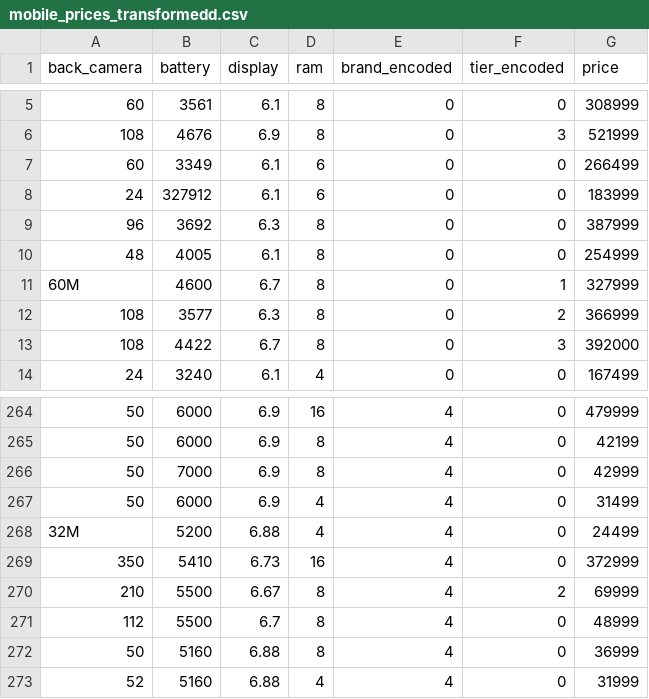
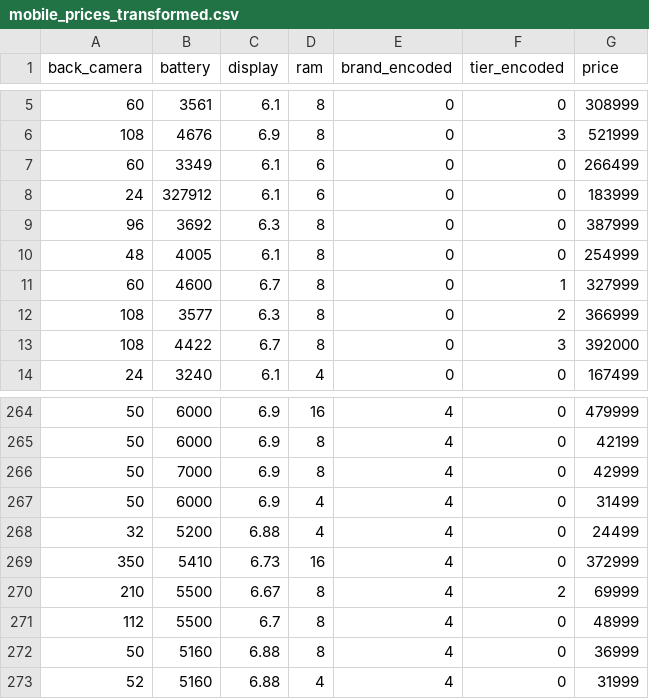
Before and after one commit to sarim-alis/Soap, a CSV file: mobile_prices_transformed.csv (was mobile_prices_transformedd.csv), drawn as a sheet; only a part is shown, gaps mark what is left out; the diff covers the shown part only.

```diff
--- a/mobile_prices_transformedd.csv
+++ b/mobile_prices_transformed.csv
@@ -10,3 +10,3 @@ back_camera,battery,display,ram,brand_encoded,tier_encoded,price
 48,4005,6.1,8,0,0,254999
-60M,4600,6.7,8,0,1,327999
+60,4600,6.7,8,0,1,327999
 108,3577,6.3,8,0,2,366999
@@ -267,3 +267,3 @@ back_camera,battery,display,ram,brand_encoded,tier_encoded,price
 50,6000,6.9,4,4,0,31499
-32M,5200,6.88,4,4,0,24499
+32,5200,6.88,4,4,0,24499
 350,5410,6.73,16,4,0,372999
```
Also changed, not shown: 15 edited cells elsewhere in this file, 5 other files.
